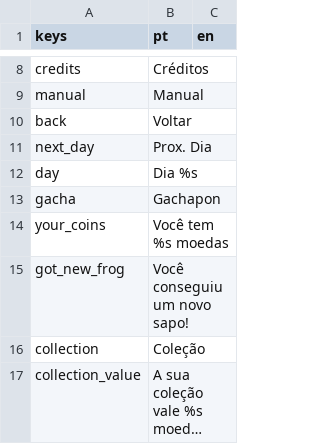
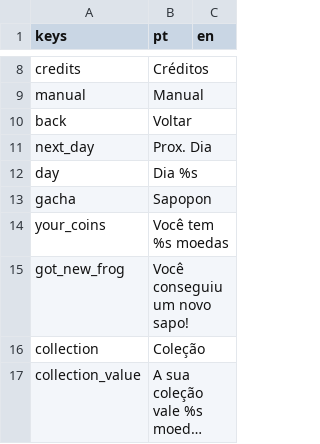
Before and after one commit to cosmicfoxgames/sapopon, a CSV file: localization/sapopon - localization - ui.csv, drawn as a sheet; only a part is shown, gaps mark what is left out; long unchanged cells end in ….

```diff
--- a/localization/sapopon - localization - ui.csv
+++ b/localization/sapopon - localization - ui.csv
@@ -12,3 +12,3 @@ next_day,Prox. Dia,
 day,Dia %s,
-gacha,Gachapon,
+gacha,Sapopon,
 your_coins,Você tem %s moedas,
```
Also changed, not shown: localization/sapopon - localization - sapos.csv, 41 other files.
